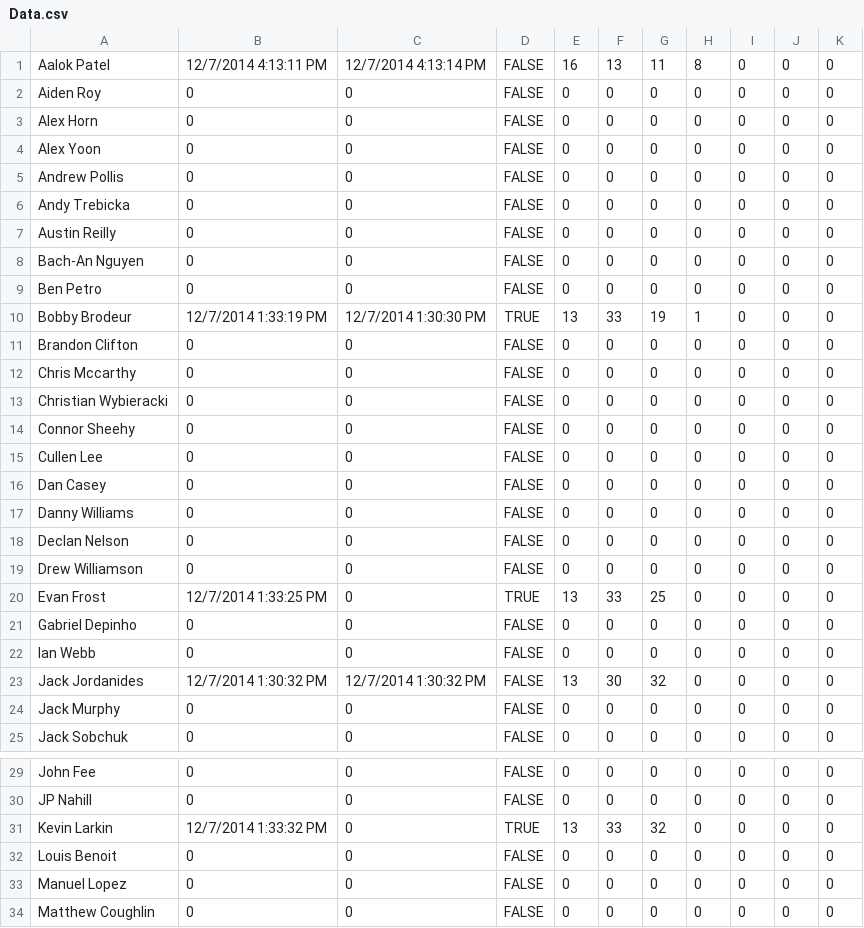
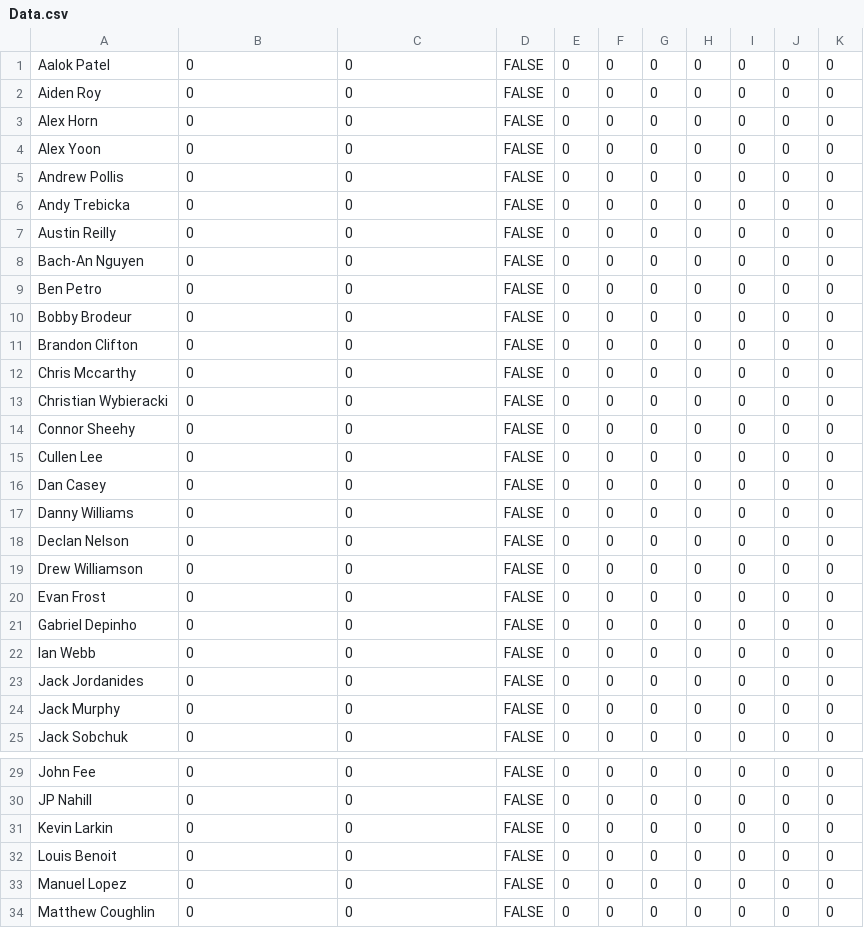
Before and after one commit to prifken/3958attendance, a CSV file: Data/Data.csv, drawn as a sheet; only a part is shown, gaps mark what is left out.

Commit message:
"Blanking." Data.csv

```diff
--- a/Data/Data.csv
+++ b/Data/Data.csv
@@ -1,2 +1,2 @@
-Aalok Patel,12/7/2014 4:13:11 PM,12/7/2014 4:13:14 PM,FALSE,16,13,11,8,0,0,0
+Aalok Patel,0,0,FALSE,0,0,0,0,0,0,0
 Aiden Roy,0,0,FALSE,0,0,0,0,0,0,0
@@ -9,3 +9,3 @@ Bach-An Nguyen,0,0,FALSE,0,0,0,0,0,0,0
 Ben  Petro,0,0,FALSE,0,0,0,0,0,0,0
-Bobby Brodeur,12/7/2014 1:33:19 PM,12/7/2014 1:30:30 PM,TRUE,13,33,19,1,0,0,0
+Bobby Brodeur,0,0,FALSE,0,0,0,0,0,0,0
 Brandon Clifton,0,0,FALSE,0,0,0,0,0,0,0
@@ -19,6 +19,6 @@ Declan Nelson,0,0,FALSE,0,0,0,0,0,0,0
 Drew Williamson,0,0,FALSE,0,0,0,0,0,0,0
-Evan Frost,12/7/2014 1:33:25 PM,0,TRUE,13,33,25,0,0,0,0
+Evan Frost,0,0,FALSE,0,0,0,0,0,0,0
 Gabriel Depinho,0,0,FALSE,0,0,0,0,0,0,0
 Ian Webb,0,0,FALSE,0,0,0,0,0,0,0
-Jack Jordanides,12/7/2014 1:30:32 PM,12/7/2014 1:30:32 PM,FALSE,13,30,32,0,0,0,0
+Jack Jordanides,0,0,FALSE,0,0,0,0,0,0,0
 Jack Murphy,0,0,FALSE,0,0,0,0,0,0,0
@@ -30,3 +30,3 @@ John Fee,0,0,FALSE,0,0,0,0,0,0,0
 JP Nahill,0,0,FALSE,0,0,0,0,0,0,0
-Kevin Larkin,12/7/2014 1:33:32 PM,0,TRUE,13,33,32,0,0,0,0
+Kevin Larkin,0,0,FALSE,0,0,0,0,0,0,0
 Louis Benoit,0,0,FALSE,0,0,0,0,0,0,0
```
